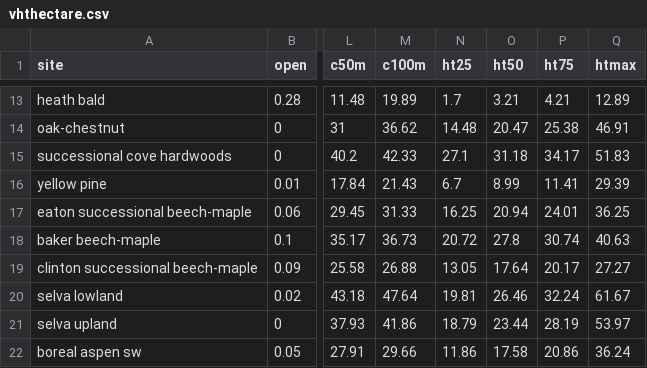
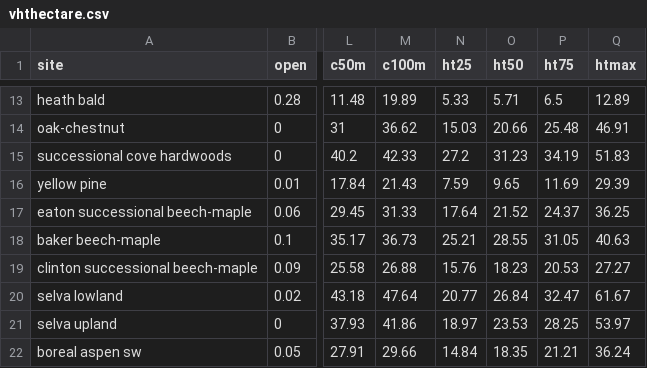
Before and after one commit to phytoclast/lidar, a CSV file: output/vhthectare.csv, drawn as a sheet; only a part is shown, gaps mark what is left out; the diff covers the shown part only; the diff names each change by its address in the sheet, - before the commit and + after, or states it on an @@ line.

```diff
--- a/output/vhthectare.csv
+++ b/output/vhthectare.csv
-N13 (ht25): 1.7
+N13 (ht25): 5.33
-O13 (ht50): 3.21
+O13 (ht50): 5.71
-P13 (ht75): 4.21
+P13 (ht75): 6.5
-N14 (ht25): 14.48
+N14 (ht25): 15.03
-O14 (ht50): 20.47
+O14 (ht50): 20.66
-P14 (ht75): 25.38
+P14 (ht75): 25.48
-N15 (ht25): 27.1
+N15 (ht25): 27.2
-O15 (ht50): 31.18
+O15 (ht50): 31.23
-P15 (ht75): 34.17
+P15 (ht75): 34.19
-N16 (ht25): 6.7
+N16 (ht25): 7.59
-O16 (ht50): 8.99
+O16 (ht50): 9.65
-P16 (ht75): 11.41
+P16 (ht75): 11.69
-N17 (ht25): 16.25
+N17 (ht25): 17.64
-O17 (ht50): 20.94
+O17 (ht50): 21.52
-P17 (ht75): 24.01
+P17 (ht75): 24.37
-N18 (ht25): 20.72
+N18 (ht25): 25.21
-O18 (ht50): 27.8
+O18 (ht50): 28.55
-P18 (ht75): 30.74
+P18 (ht75): 31.05
-N19 (ht25): 13.05
+N19 (ht25): 15.76
-O19 (ht50): 17.64
+O19 (ht50): 18.23
-P19 (ht75): 20.17
+P19 (ht75): 20.53
-N20 (ht25): 19.81
+N20 (ht25): 20.77
-O20 (ht50): 26.46
+O20 (ht50): 26.84
-P20 (ht75): 32.24
+P20 (ht75): 32.47
-N21 (ht25): 18.79
+N21 (ht25): 18.97
-O21 (ht50): 23.44
+O21 (ht50): 23.53
-P21 (ht75): 28.19
+P21 (ht75): 28.25
-N22 (ht25): 11.86
+N22 (ht25): 14.84
-O22 (ht50): 17.58
+O22 (ht50): 18.35
-P22 (ht75): 20.86
+P22 (ht75): 21.21
```
Also changed, not shown: 116 edited cells elsewhere in this file.
